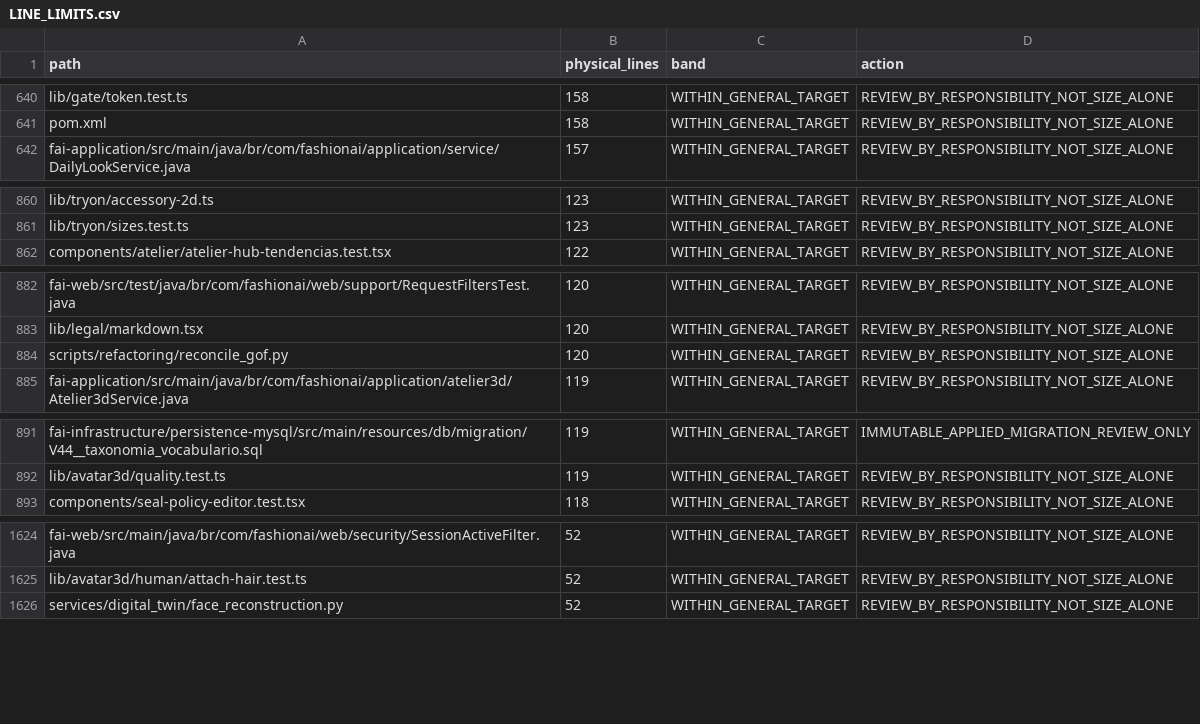
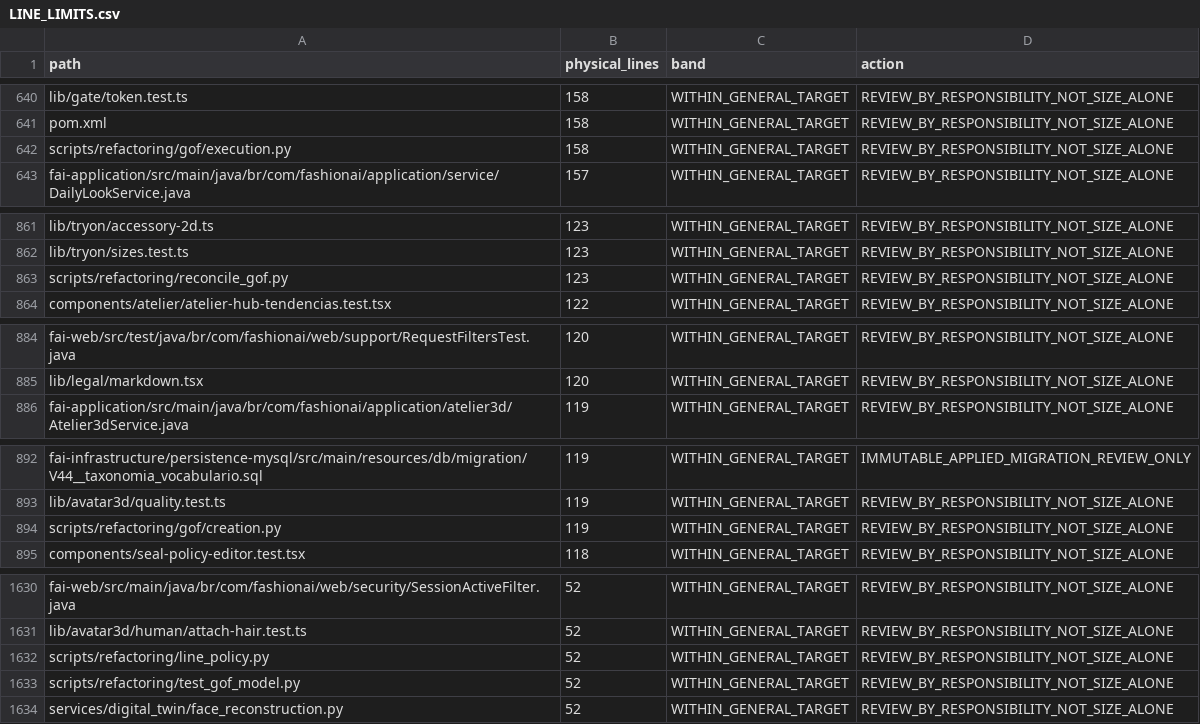
Before and after one commit to MatheusHaliski/tcc-2026-fashion-ai-backend, a CSV file: docs/refactoring/gof/LINE_LIMITS.csv, drawn as a sheet; only a part is shown, gaps mark what is left out; the diff covers the shown part only.

```diff
--- a/docs/refactoring/gof/LINE_LIMITS.csv
+++ b/docs/refactoring/gof/LINE_LIMITS.csv
@@ -641,2 +641,3 @@ lib/gate/token.test.ts,158,WITHIN_GENERAL_TARGET,REVIEW_BY_RESPONSIBILITY_NOT_SI
 pom.xml,158,WITHIN_GENERAL_TARGET,REVIEW_BY_RESPONSIBILITY_NOT_SIZE_ALONE
+scripts/refactoring/gof/execution.py,158,WITHIN_GENERAL_TARGET,REVIEW_BY_RESPONSIBILITY_NOT_SIZE_ALONE
 fai-application/src/main/java/br/com/fashionai/application/service/DailyLookService.java,157,WITHIN_GENERAL_TARGET,REVIEW_BY_RESPONSIBILITY_NOT_SIZE_ALONE
@@ -861,2 +862,3 @@ lib/tryon/accessory-2d.ts,123,WITHIN_GENERAL_TARGET,REVIEW_BY_RESPONSIBILITY_NOT
 lib/tryon/sizes.test.ts,123,WITHIN_GENERAL_TARGET,REVIEW_BY_RESPONSIBILITY_NOT_SIZE_ALONE
+scripts/refactoring/reconcile_gof.py,123,WITHIN_GENERAL_TARGET,REVIEW_BY_RESPONSIBILITY_NOT_SIZE_ALONE
 components/atelier/atelier-hub-tendencias.test.tsx,122,WITHIN_GENERAL_TARGET,REVIEW_BY_RESPONSIBILITY_NOT_SIZE_ALONE
@@ -883,3 +885,2 @@ fai-web/src/test/java/br/com/fashionai/web/support/RequestFiltersTest.java,120,W
 lib/legal/markdown.tsx,120,WITHIN_GENERAL_TARGET,REVIEW_BY_RESPONSIBILITY_NOT_SIZE_ALONE
-scripts/refactoring/reconcile_gof.py,120,WITHIN_GENERAL_TARGET,REVIEW_BY_RESPONSIBILITY_NOT_SIZE_ALONE
 fai-application/src/main/java/br/com/fashionai/application/atelier3d/Atelier3dService.java,119,WITHIN_GENERAL_TARGET,REVIEW_BY_RESPONSIBILITY_NOT_SIZE_ALONE
@@ -892,2 +893,3 @@ fai-infrastructure/persistence-mysql/src/main/resources/db/migration/V44__taxono
 lib/avatar3d/quality.test.ts,119,WITHIN_GENERAL_TARGET,REVIEW_BY_RESPONSIBILITY_NOT_SIZE_ALONE
+scripts/refactoring/gof/creation.py,119,WITHIN_GENERAL_TARGET,REVIEW_BY_RESPONSIBILITY_NOT_SIZE_ALONE
 components/seal-policy-editor.test.tsx,118,WITHIN_GENERAL_TARGET,REVIEW_BY_RESPONSIBILITY_NOT_SIZE_ALONE
@@ -1625,2 +1631,4 @@ fai-web/src/main/java/br/com/fashionai/web/security/SessionActiveFilter.java,52,
 lib/avatar3d/human/attach-hair.test.ts,52,WITHIN_GENERAL_TARGET,REVIEW_BY_RESPONSIBILITY_NOT_SIZE_ALONE
+scripts/refactoring/line_policy.py,52,WITHIN_GENERAL_TARGET,REVIEW_BY_RESPONSIBILITY_NOT_SIZE_ALONE
+scripts/refactoring/test_gof_model.py,52,WITHIN_GENERAL_TARGET,REVIEW_BY_RESPONSIBILITY_NOT_SIZE_ALONE
 services/digital_twin/face_reconstruction.py,52,WITHIN_GENERAL_TARGET,REVIEW_BY_RESPONSIBILITY_NOT_SIZE_ALONE
```
Also changed, not shown: 7 added rows and 1 removed row elsewhere in this file, docs/refactoring/gof/PATTERN_COVERAGE.csv, docs/refactoring/gof/all-repository-files.csv, 35 other files.
